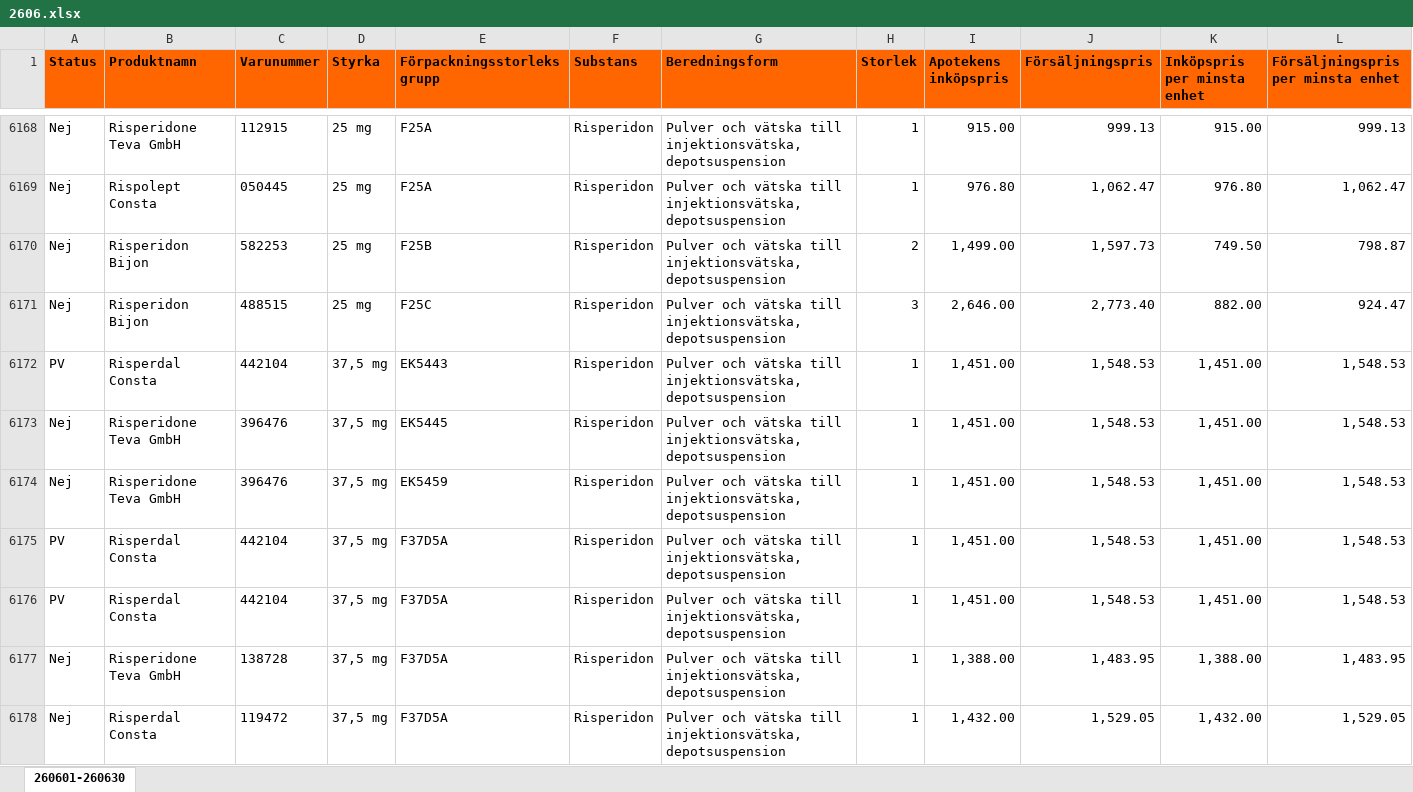
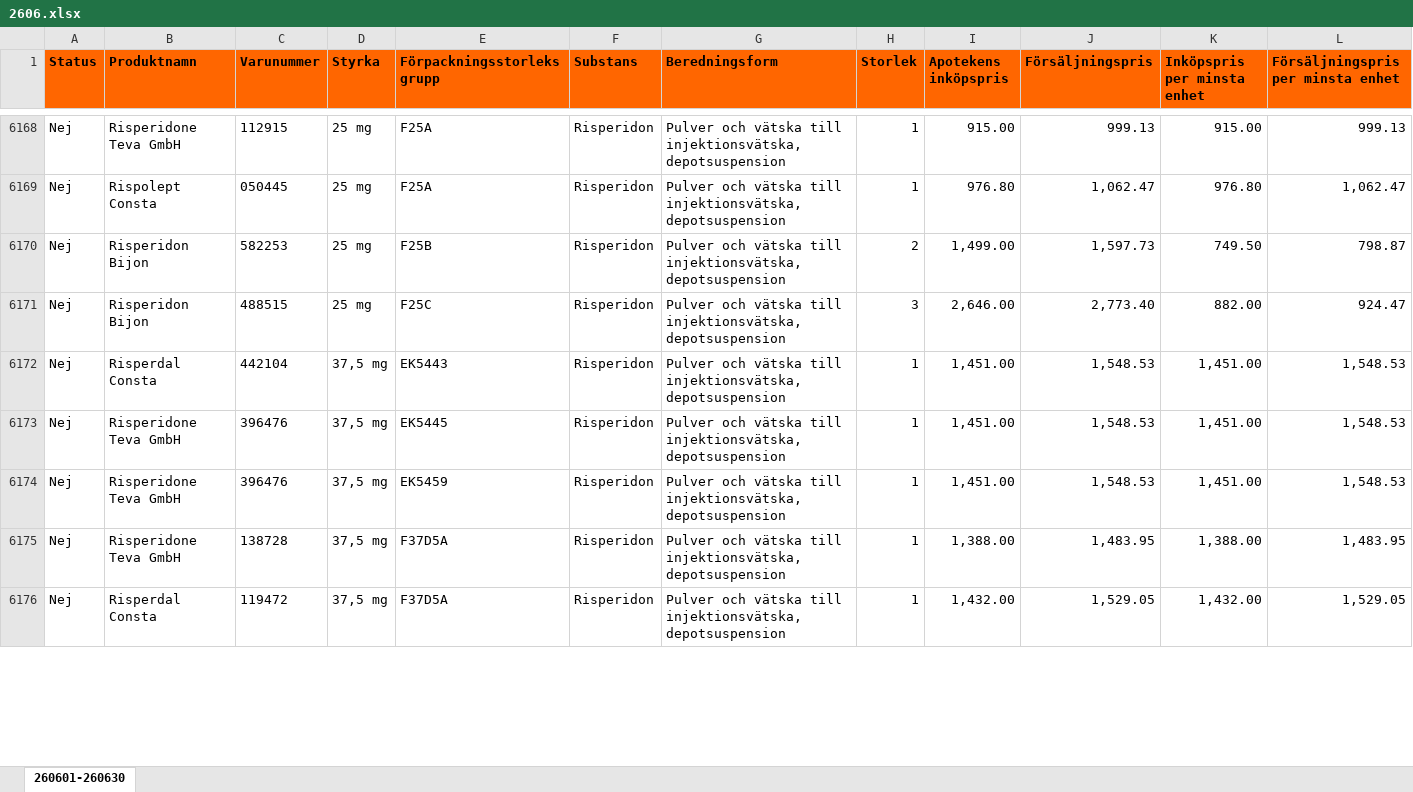
Before and after one commit to pontuscedrell/pillpris, an Excel workbook: data/2606.xlsx, sheet 260601-260630, drawn as a sheet; only a part is shown, gaps mark what is left out; values as stored, in another font and other column widths than the file's, no borders; conditional formats not drawn; removed rows and columns are numbered as before the commit, all else as after; rows hold the shown columns only; the diff covers the shown part only; the diff names each change by its address in the sheet, - before the commit and + after, or states it on an @@ line.

Commit message:
Automated TLV data update: 2026-06-24T08:18:01Z

```diff
--- a/data/2606.xlsx (sheet 260601-260630)
+++ b/data/2606.xlsx (sheet 260601-260630)
-A6172 (Status): PV
+A6172 (Status): Nej
-row 6175: PV | Risperdal Consta | 442104 | 37,5 mg | F37D5A | Risperidon | Pulver och vätska till injektionsvätska, depotsuspension | 1 | 1,451.00 | 1,548.53 | 1,451.00 | 1,548.53
-row 6176: PV | Risperdal Consta | 442104 | 37,5 mg | F37D5A | Risperidon | Pulver och vätska till injektionsvätska, depotsuspension | 1 | 1,451.00 | 1,548.53 | 1,451.00 | 1,548.53
```
Also changed, not shown: 8 added rows, 6 removed rows and 20 edited cells elsewhere in this sheet, data/2607.xlsx, 4 other files.
